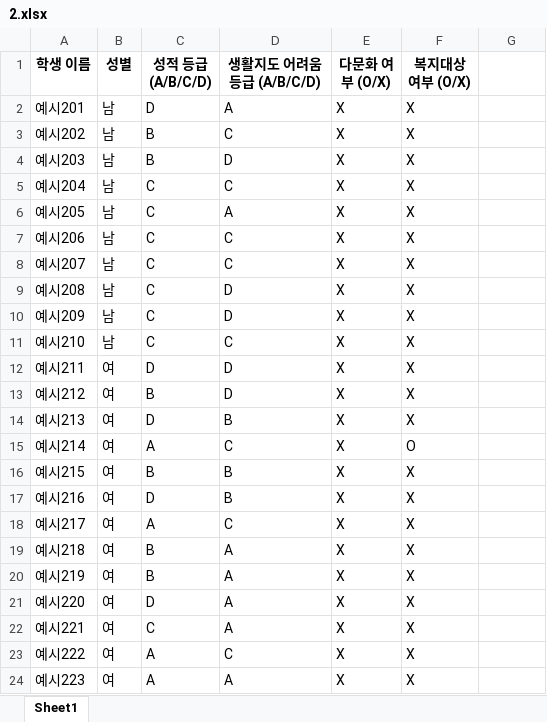
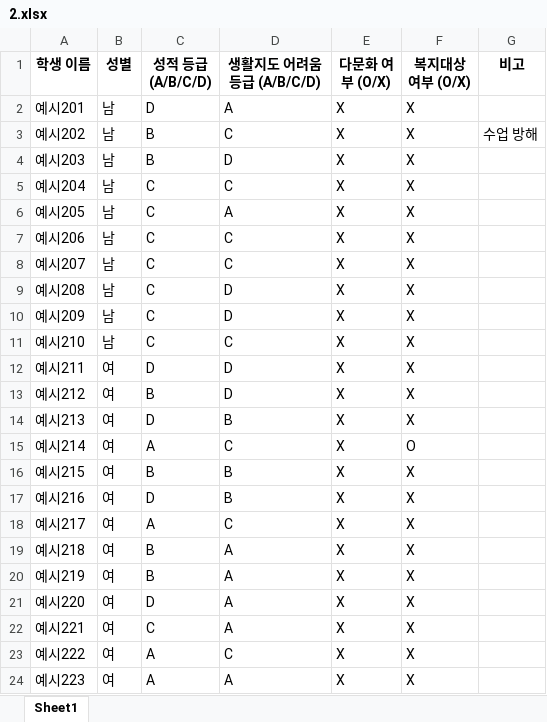
Before and after one commit to HappyFeetGH/classMaker, an Excel workbook: xlsx_storage/2.xlsx, sheet Sheet1, drawn as a sheet; values as stored, in another font and other column widths than the file's, no borders; the diff names each change by its address in the sheet, - before the commit and + after, or states it on an @@ line.

```diff
--- a/xlsx_storage/2.xlsx (sheet Sheet1)
+++ b/xlsx_storage/2.xlsx (sheet Sheet1)
-G1: (empty)
+G1: 비고
-G3 (비고): (empty)
+G3 (비고): 수업 방해
```
Also changed, not shown: xlsx_storage/1.xlsx, xlsx_storage/3.xlsx, 11 other files.
